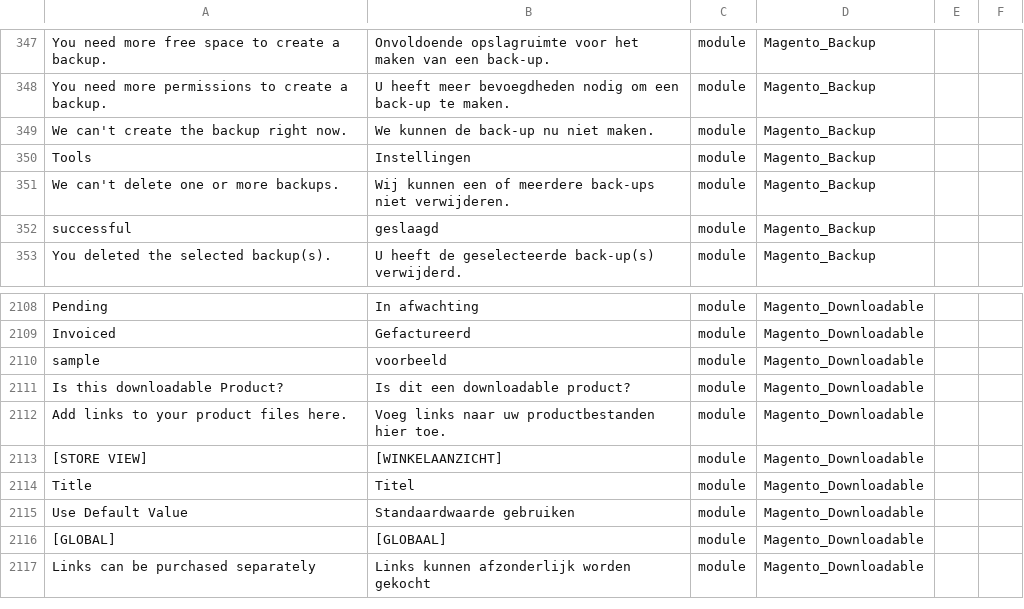
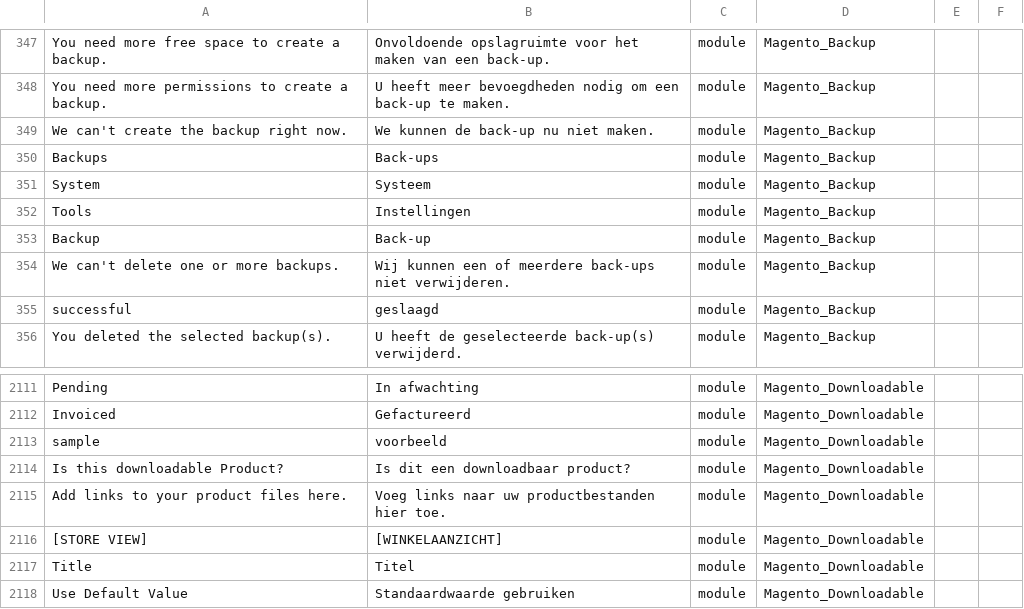
Before and after one commit to rakibabu/language_nl_nl, a CSV file: nl_NL.csv, drawn as a sheet; only a part is shown, gaps mark what is left out; the shorter side is filled out with more unchanged rows; addresses are those after the commit; the diff names each change by its address in the sheet, - before the commit and + after, or states it on an @@ line.

```diff
--- a/nl_NL.csv
+++ b/nl_NL.csv
+row 350: Backups | Back-ups | module | Magento_Backup
+row 351: System | Systeem | module | Magento_Backup
+row 353: Backup | Back-up | module | Magento_Backup
-B2114: Is dit een downloadable product?
+B2114: Is dit een downloadbaar product?
```
Also changed, not shown: 1 other file.
